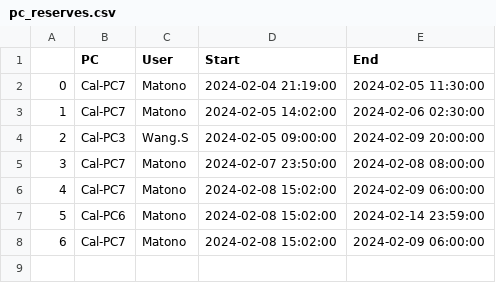
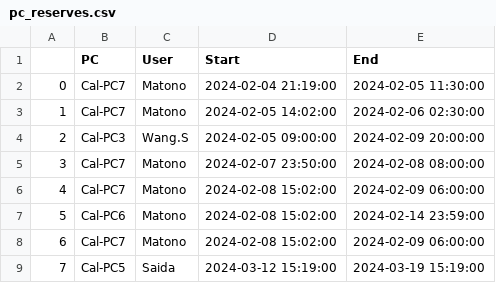
Before and after one commit to AIS-Nishio-Lab/PC_Reserve_Streamlit, a CSV file: pc_reserves.csv, drawn as a sheet.

Commit message:
update pc_reserves.csv

```diff
--- a/pc_reserves.csv
+++ b/pc_reserves.csv
@@ -8 +8,2 @@
 6,Cal-PC7,Matono,2024-02-08 15:02:00,2024-02-09 06:00:00
+7,Cal-PC5,Saida,2024-03-12 15:19:00,2024-03-19 15:19:00
```
